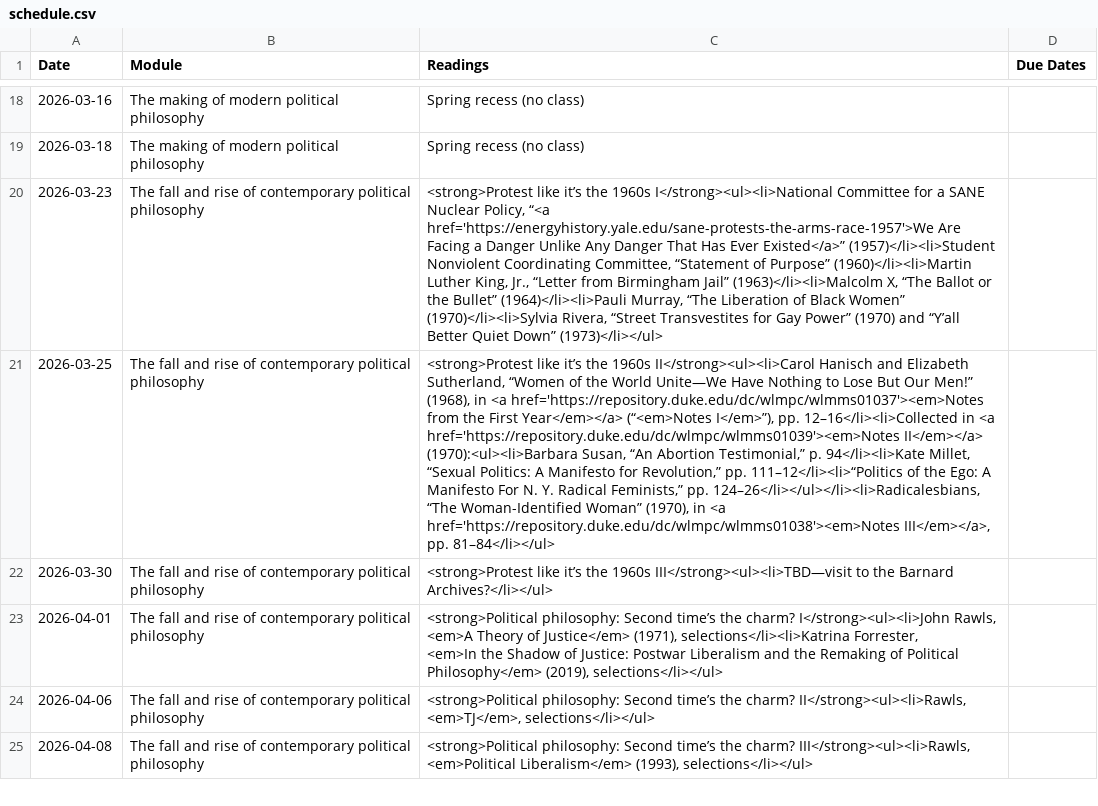
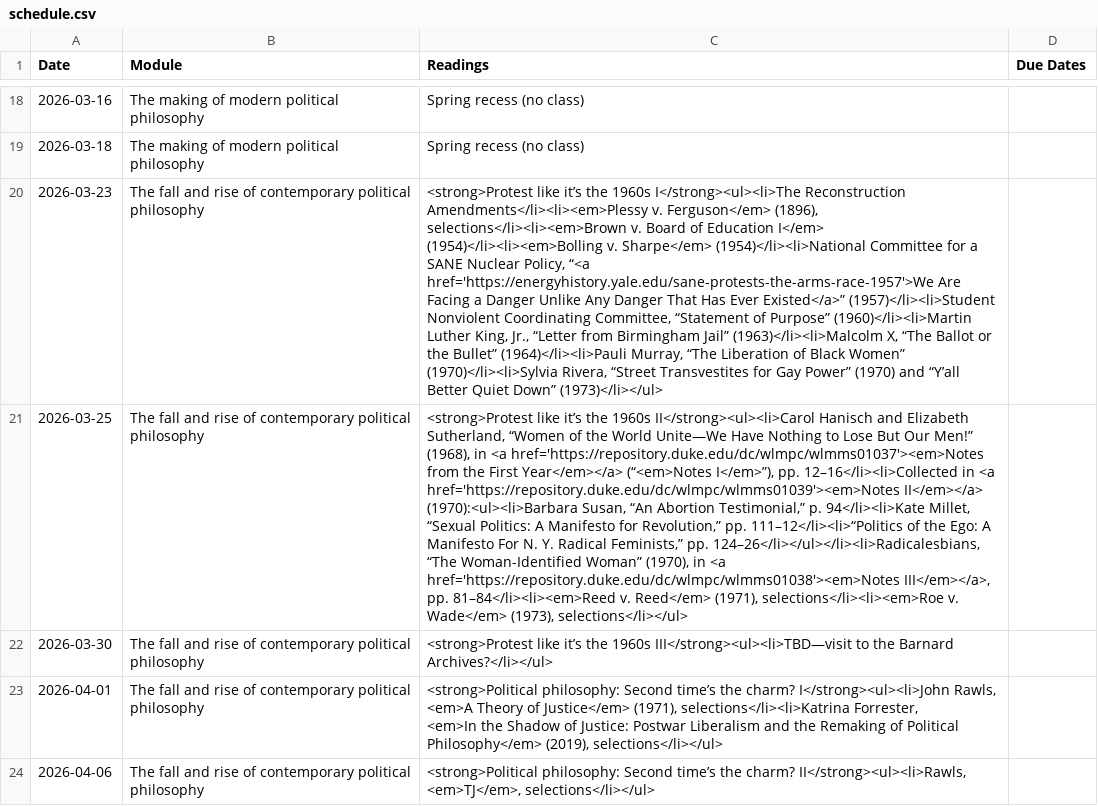
Before and after one commit to dingherself/political-philosophy, a CSV file: _data/schedule.csv, drawn as a sheet; only a part is shown, gaps mark what is left out; the shorter side is filled out with more unchanged rows; the diff names each change by its address in the sheet, - before the commit and + after, or states it on an @@ line.

Commit message:
update readings

```diff
--- a/_data/schedule.csv
+++ b/_data/schedule.csv
-C20 (Readings): …the 1960s I</strong><ul><li>National Committee for…
+C20 (Readings): …the 1960s I</strong><ul><li>The Reconstruction Amendments</li><li><em>Plessy v. Ferguson</em> (1896), selections</li><li><em>Brown v. Board of Education I</em> (1954)</li><li><em>Bolling v. Sharpe</em> (1954)</li><li>National Committee for…
-C21 (Readings): …III</em></a>, pp. 81–84</li></ul>
+C21 (Readings): …III</em></a>, pp. 81–84</li><li><em>Reed v. Reed</em> (1971), selections</li><li><em>Roe v. Wade</em> (1973), selections</li></ul>
```
